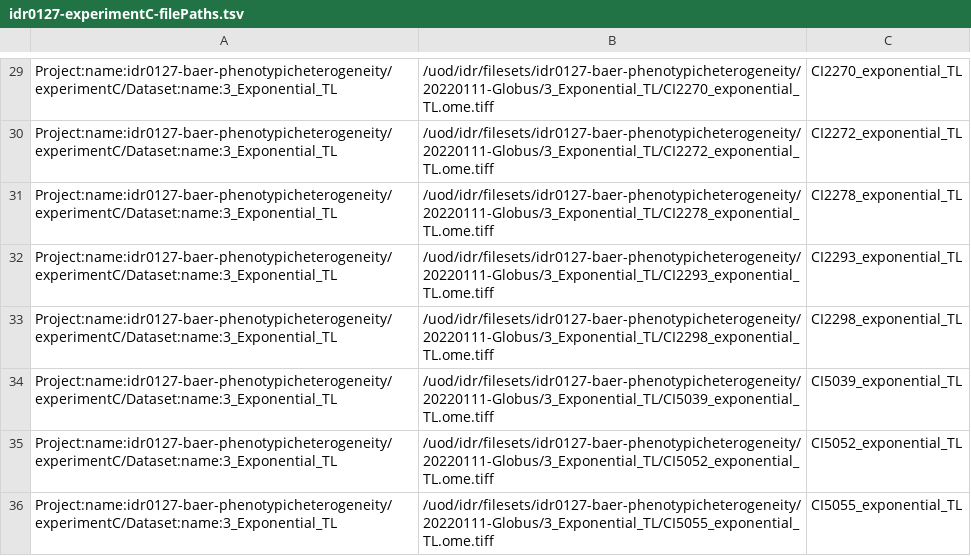
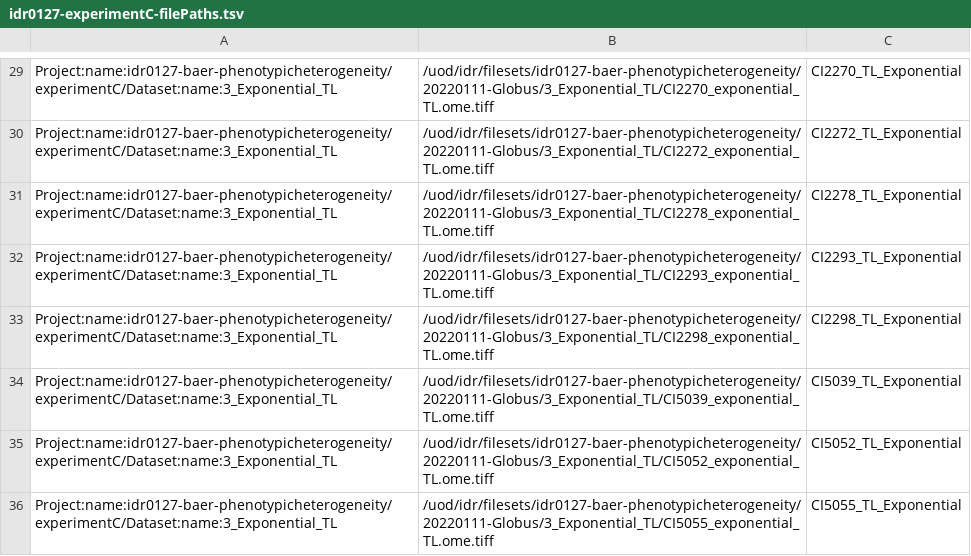
Before and after one commit to IDR/idr0127-baer-phenotypicheterogeneity, a TSV file: experimentC/idr0127-experimentC-filePaths.tsv, drawn as a sheet; only a part is shown, gaps mark what is left out; the diff covers the shown part only; the diff names each change by its address in the sheet, - before the commit and + after, or states it on an @@ line.

```diff
--- a/experimentC/idr0127-experimentC-filePaths.tsv
+++ b/experimentC/idr0127-experimentC-filePaths.tsv
-C29: CI2270_exponential_TL
+C29: CI2270_TL_Exponential
-C30: CI2272_exponential_TL
+C30: CI2272_TL_Exponential
-C31: CI2278_exponential_TL
+C31: CI2278_TL_Exponential
-C32: CI2293_exponential_TL
+C32: CI2293_TL_Exponential
-C33: CI2298_exponential_TL
+C33: CI2298_TL_Exponential
-C34: CI5039_exponential_TL
+C34: CI5039_TL_Exponential
-C35: CI5052_exponential_TL
+C35: CI5052_TL_Exponential
-C36: CI5055_exponential_TL
+C36: CI5055_TL_Exponential
```
Also changed, not shown: 28 edited cells elsewhere in this file.
